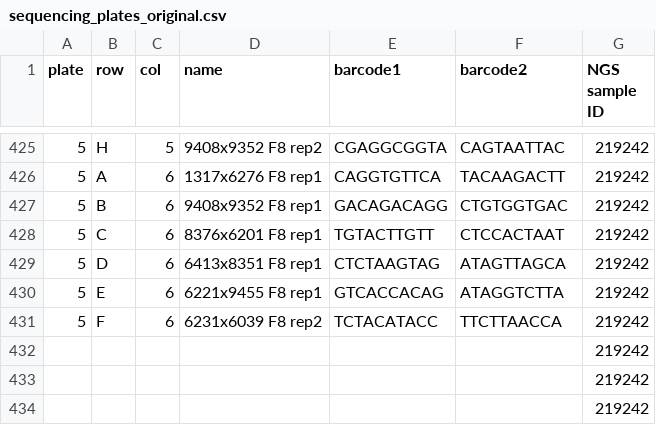
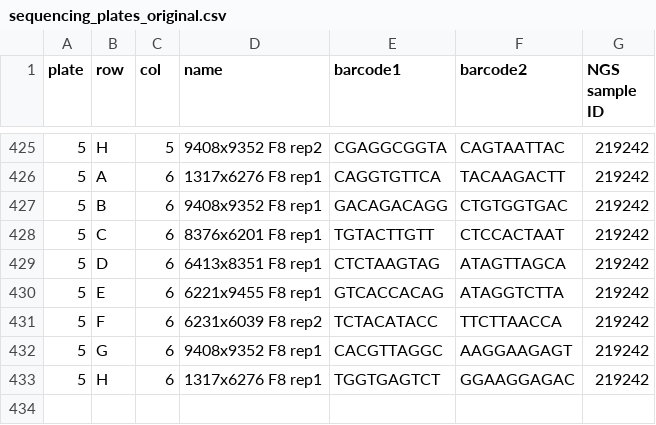
Before and after one commit to ellisztamas/1001crosses, a CSV file: 01_data/02_F8_unaligned_bams/sequencing_plates_original.csv, drawn as a sheet; only a part is shown, gaps mark what is left out; removed rows and columns are numbered as before the commit, all else as after; the diff names each change by its address in the sheet, - before the commit and + after, or states it on an @@ line.

Commit message:
Correction to sample sheet for plate 5
Pieter thought that two samples on plate 5 were mixed up.
Corrected these manually, and documented in 01_data/02_F8_unaligned_bams/readme.md.

 Changes to be committed:
	modified:   01_data/02_F8_unaligned_bams/readme.md
	modified:   01_data/02_F8_unaligned_bams/sequencing_plates_original.csv
	modified:   03_processing/02_original_sample_sheet/06_merge_VCF.sh

```diff
--- a/01_data/02_F8_unaligned_bams/sequencing_plates_original.csv
+++ b/01_data/02_F8_unaligned_bams/sequencing_plates_original.csv
-row 432:  |  |  |  |  |  | 219242
-row 433:  |  |  |  |  |  | 219242
-row 434:  |  |  |  |  |  | 219242
+row 432: 5 | G | 6 | 9408x9352 F8 rep1 | CACGTTAGGC | AAGGAAGAGT | 219242
+row 433: 5 | H | 6 | 1317x6276 F8 rep1 | TGGTGAGTCT | GGAAGGAGAC | 219242
```
Also changed, not shown: 2 other files.
